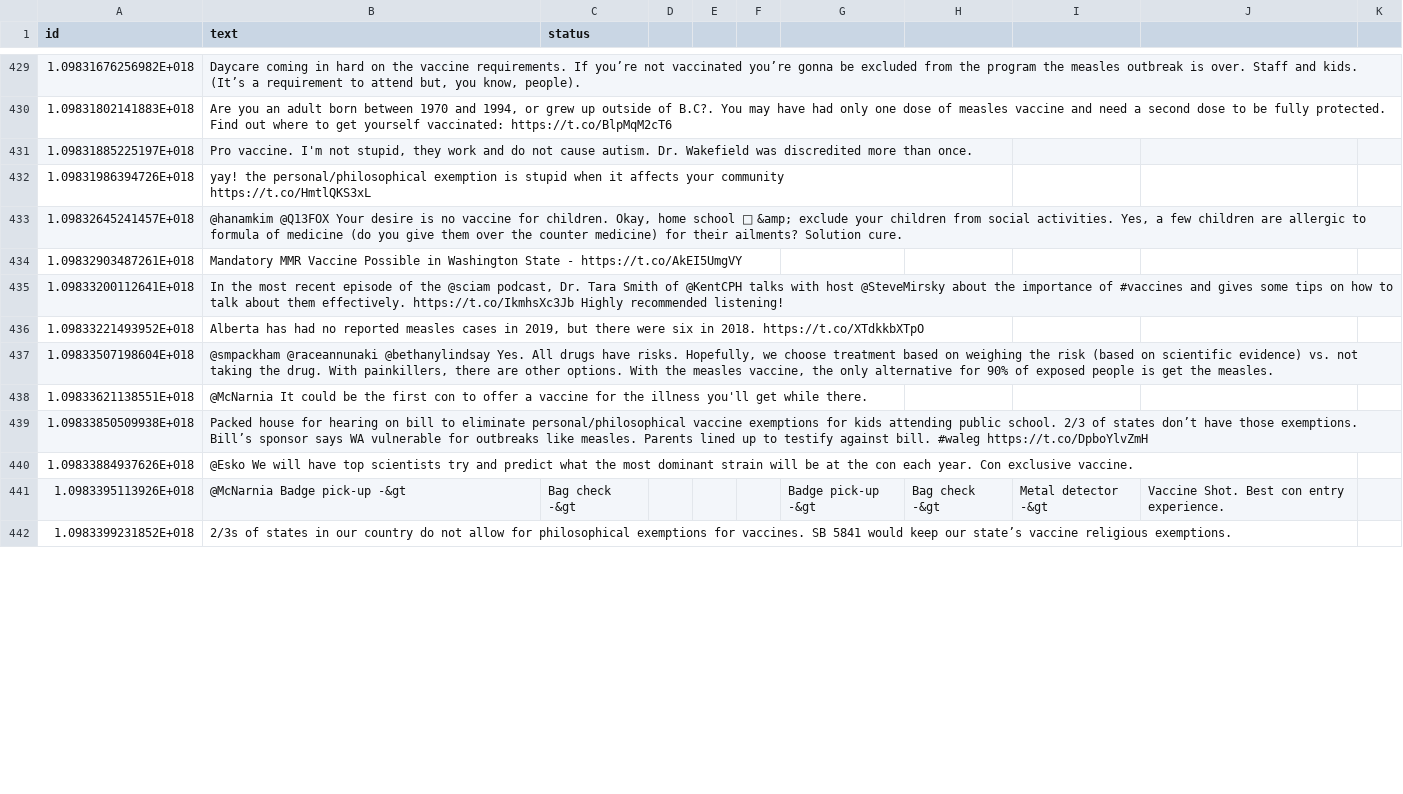
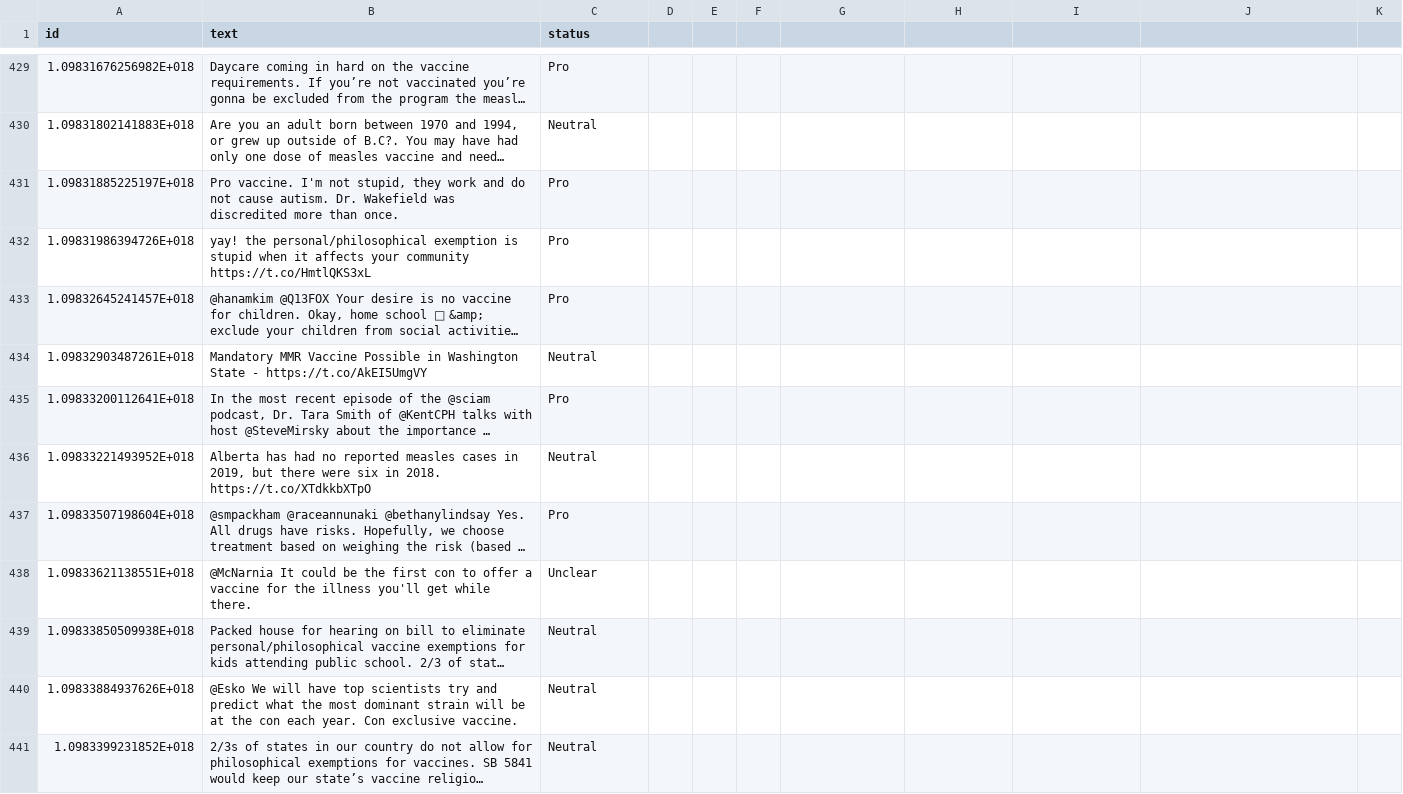
Before and after one commit to verascity/data-analysis, a CSV file: vaxx-happens/vaccine_df_02242019.csv, drawn as a sheet; only a part is shown, gaps mark what is left out; long unchanged cells end in …; removed rows and columns are numbered as before the commit, all else as after; ↵ is a line break in a cell; the diff covers the shown part only; the diff names each change by its address in the sheet, - before the commit and + after, or states it on an @@ line.

```diff
--- a/vaxx-happens/vaccine_df_02242019.csv
+++ b/vaxx-happens/vaccine_df_02242019.csv
-C429 (status): (empty)
+C429 (status): Pro
-C430 (status): (empty)
+C430 (status): Neutral
-C431:C433 (status): (empty)
+C431:C433 (status): Pro
-B432 (text): …community ↵ https://t.co/HmtlQKS3xL
+B432 (text): …community https://t.co/HmtlQKS3xL
-C434 (status): (empty)
+C434 (status): Neutral
-C435 (status): (empty)
+C435 (status): Pro
-C436 (status): (empty)
+C436 (status): Neutral
-C437 (status): (empty)
+C437 (status): Pro
-C438 (status): (empty)
+C438 (status): Unclear
-C439:C440 (status): (empty)
+C439:C440 (status): Neutral
-row 441: 1.0983395113926E+018 | @McNarnia Badge pick-up -&gt | Bag check -&gt |  |  |  | Badge pick-up -&gt | Bag check -&gt | Metal detector -&gt | Vaccine Shot. Best con entry experience.
-C441 (status): (empty)
+C441 (status): Neutral
```
Also changed, not shown: 5 removed rows and 101 edited cells elsewhere in this file.
